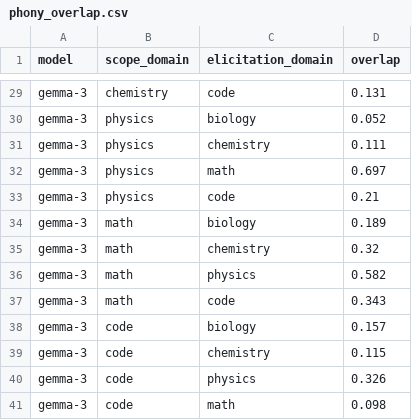
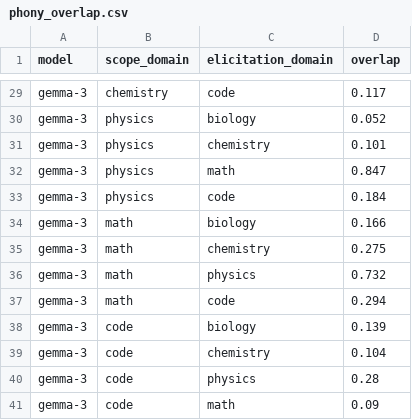
Before and after one commit to 4gatepylon/SAEScoping, a CSV file: sae_scoping/plotting/test_fixtures/phony_overlap.csv, drawn as a sheet; only a part is shown, gaps mark what is left out; the diff covers the shown part only; the diff names each change by its address in the sheet, - before the commit and + after, or states it on an @@ line.

```diff
--- a/sae_scoping/plotting/test_fixtures/phony_overlap.csv
+++ b/sae_scoping/plotting/test_fixtures/phony_overlap.csv
-D29 (overlap): 0.131
+D29 (overlap): 0.117
-D31 (overlap): 0.111
+D31 (overlap): 0.101
-D32 (overlap): 0.697
+D32 (overlap): 0.847
-D33 (overlap): 0.21
+D33 (overlap): 0.184
-D34 (overlap): 0.189
+D34 (overlap): 0.166
-D35 (overlap): 0.32
+D35 (overlap): 0.275
-D36 (overlap): 0.582
+D36 (overlap): 0.732
-D37 (overlap): 0.343
+D37 (overlap): 0.294
-D38 (overlap): 0.157
+D38 (overlap): 0.139
-D39 (overlap): 0.115
+D39 (overlap): 0.104
-D40 (overlap): 0.326
+D40 (overlap): 0.28
-D41 (overlap): 0.098
+D41 (overlap): 0.09
```
Also changed, not shown: 27 edited cells elsewhere in this file, sae_scoping/plotting/test_fixtures/phony_data.csv, 3 other files.
